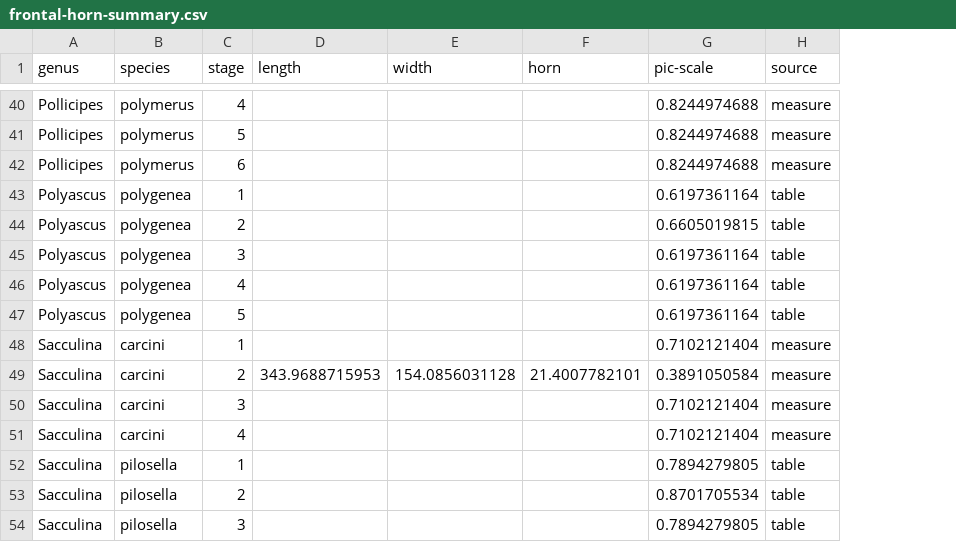
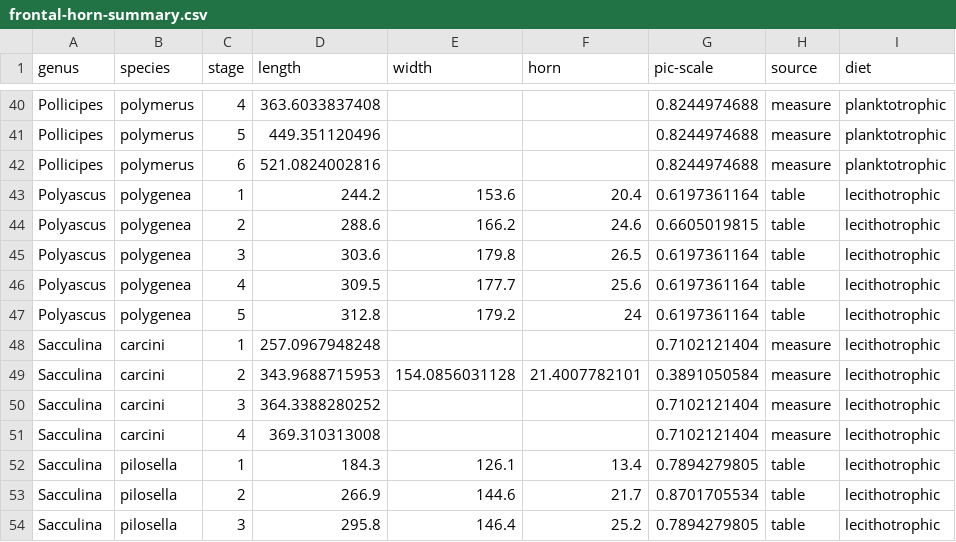
Before and after one commit to jinyung/barnlarv, a CSV file: inst/extdata/ontogeny/frontal-horn-summary.csv, drawn as a sheet; only a part is shown, gaps mark what is left out; the diff covers the shown part only; the diff names each change by its address in the sheet, - before the commit and + after, or states it on an @@ line.

```diff
--- a/inst/extdata/ontogeny/frontal-horn-summary.csv
+++ b/inst/extdata/ontogeny/frontal-horn-summary.csv
+column I (diet), rows 40-54: planktotrophic | planktotrophic | planktotrophic | lecithotrophic | lecithotrophic | lecithotrophic | lecithotrophic | lecithotrophic | lecithotrophic | lecithotrophic | lecithotrophic | lecithotrophic | lecithotrophic | lecithotrophic | lecithotrophic
-D40 (length): (empty)
+D40 (length): 363.6033837408
-D41 (length): (empty)
+D41 (length): 449.351120496
-D42 (length): (empty)
+D42 (length): 521.0824002816
-D43 (length): (empty)
+D43 (length): 244.2
-E43 (width): (empty)
+E43 (width): 153.6
-F43 (horn): (empty)
+F43 (horn): 20.4
-D44 (length): (empty)
+D44 (length): 288.6
-E44 (width): (empty)
+E44 (width): 166.2
-F44 (horn): (empty)
+F44 (horn): 24.6
-D45 (length): (empty)
+D45 (length): 303.6
-E45 (width): (empty)
+E45 (width): 179.8
-F45 (horn): (empty)
+F45 (horn): 26.5
-D46 (length): (empty)
+D46 (length): 309.5
-E46 (width): (empty)
+E46 (width): 177.7
-F46 (horn): (empty)
+F46 (horn): 25.6
-D47 (length): (empty)
+D47 (length): 312.8
-E47 (width): (empty)
+E47 (width): 179.2
-F47 (horn): (empty)
+F47 (horn): 24
-D48 (length): (empty)
+D48 (length): 257.0967948248
-D50 (length): (empty)
+D50 (length): 364.3388280252
-D51 (length): (empty)
+D51 (length): 369.310313008
-D52 (length): (empty)
+D52 (length): 184.3
-E52 (width): (empty)
+E52 (width): 126.1
-F52 (horn): (empty)
+F52 (horn): 13.4
-D53 (length): (empty)
+D53 (length): 266.9
-E53 (width): (empty)
+E53 (width): 144.6
-F53 (horn): (empty)
+F53 (horn): 21.7
-D54 (length): (empty)
+D54 (length): 295.8
-E54 (width): (empty)
+E54 (width): 146.4
-F54 (horn): (empty)
+F54 (horn): 25.2
```
Also changed, not shown: 91 edited cells elsewhere in this file, 8 other files.
